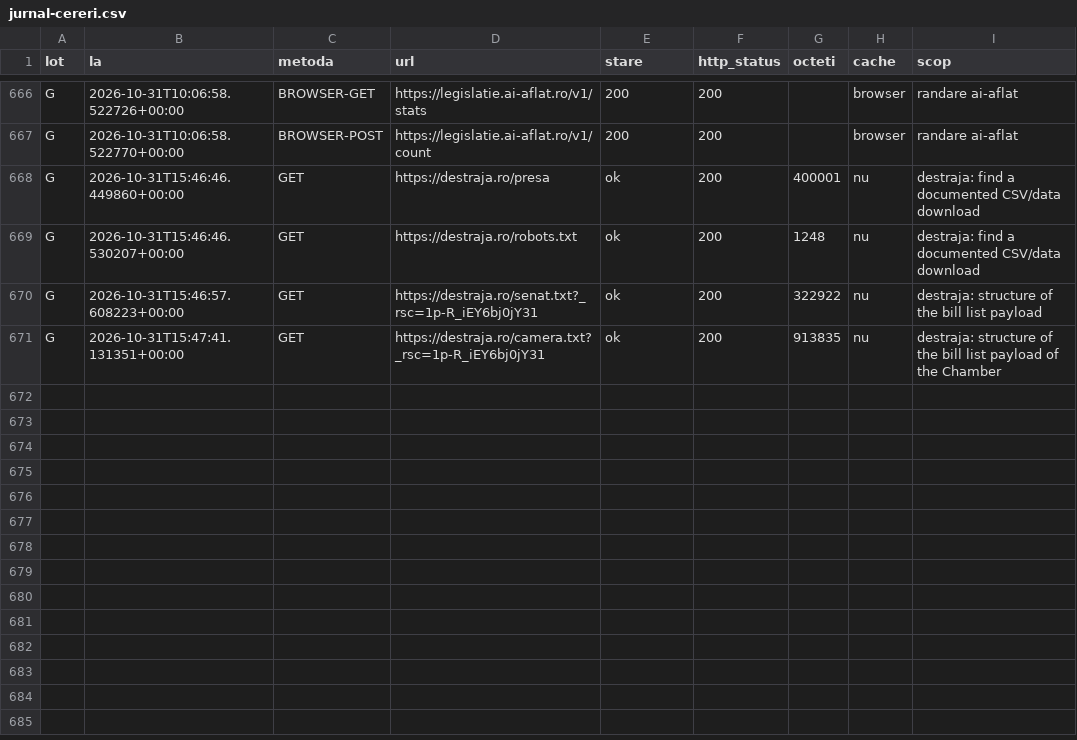
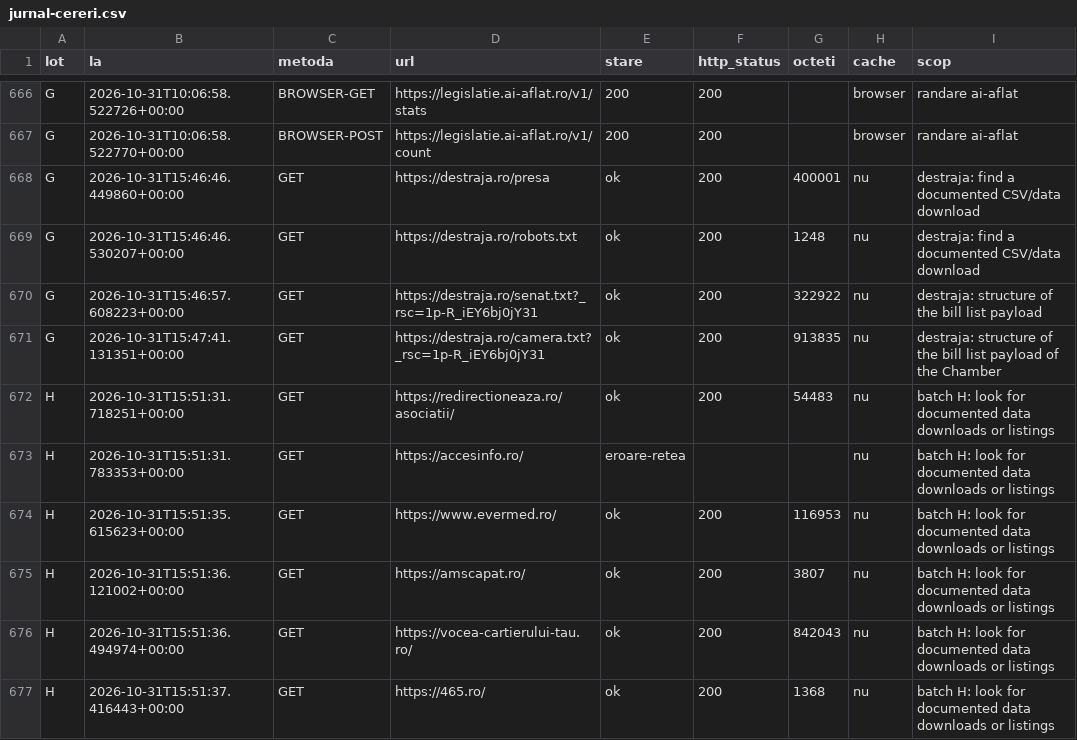
Before and after one commit to gov2-ro/awesome-civtech-ro, a CSV file: data/taxonomy-v2/observatii/inventare/jurnal-cereri.csv, drawn as a sheet; only a part is shown, gaps mark what is left out; the diff names each change by its address in the sheet, - before the commit and + after, or states it on an @@ line.

```diff
--- a/data/taxonomy-v2/observatii/inventare/jurnal-cereri.csv
+++ b/data/taxonomy-v2/observatii/inventare/jurnal-cereri.csv
+row 672: H | 2026-10-31T15:51:31.718251+00:00 | GET | https://redirectioneaza.ro/asociatii/ | ok | 200 | 54483 | nu | batch H: look for documented data downloads or listings
+row 673: H | 2026-10-31T15:51:31.783353+00:00 | GET | https://accesinfo.ro/ | eroare-retea |  |  | nu | batch H: look for documented data downloads or listings
+row 674: H | 2026-10-31T15:51:35.615623+00:00 | GET | https://www.evermed.ro/ | ok | 200 | 116953 | nu | batch H: look for documented data downloads or listings
+row 675: H | 2026-10-31T15:51:36.121002+00:00 | GET | https://amscapat.ro/ | ok | 200 | 3807 | nu | batch H: look for documented data downloads or listings
+row 676: H | 2026-10-31T15:51:36.494974+00:00 | GET | https://vocea-cartierului-tau.ro/ | ok | 200 | 842043 | nu | batch H: look for documented data downloads or listings
+row 677: H | 2026-10-31T15:51:37.416443+00:00 | GET | https://465.ro/ | ok | 200 | 1368 | nu | batch H: look for documented data downloads or listings
```
Also changed, not shown: 2 other files.
